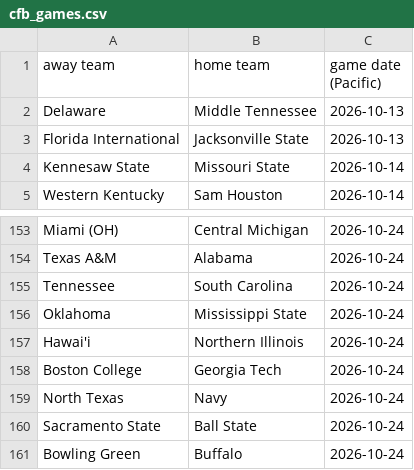
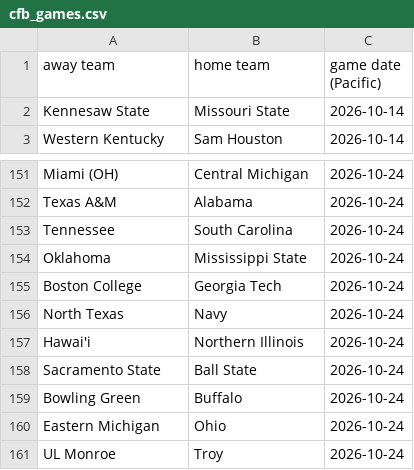
Before and after one commit to AEIRatings/aeiratings.github.io, a CSV file: data/cfb_games.csv, drawn as a sheet; only a part is shown, gaps mark what is left out; the shorter side is filled out with more unchanged rows.

```diff
--- a/data/cfb_games.csv
+++ b/data/cfb_games.csv
@@ -1,4 +1,2 @@
 away team,home team,game date (Pacific)
-Delaware,Middle Tennessee,2026-10-13
-Florida International,Jacksonville State,2026-10-13
 Kennesaw State,Missouri State,2026-10-14
@@ -156,5 +154,5 @@ Tennessee,South Carolina,2026-10-24
 Oklahoma,Mississippi State,2026-10-24
-Hawai'i,Northern Illinois,2026-10-24
 Boston College,Georgia Tech,2026-10-24
 North Texas,Navy,2026-10-24
+Hawai'i,Northern Illinois,2026-10-24
 Sacramento State,Ball State,2026-10-24
```
Also changed, not shown: data/wvb_games.csv.
